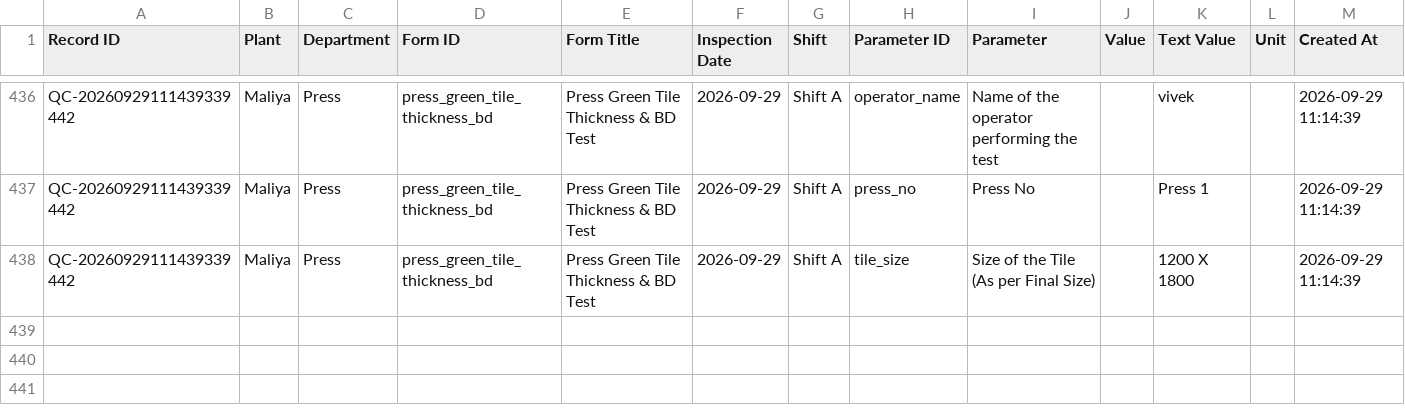
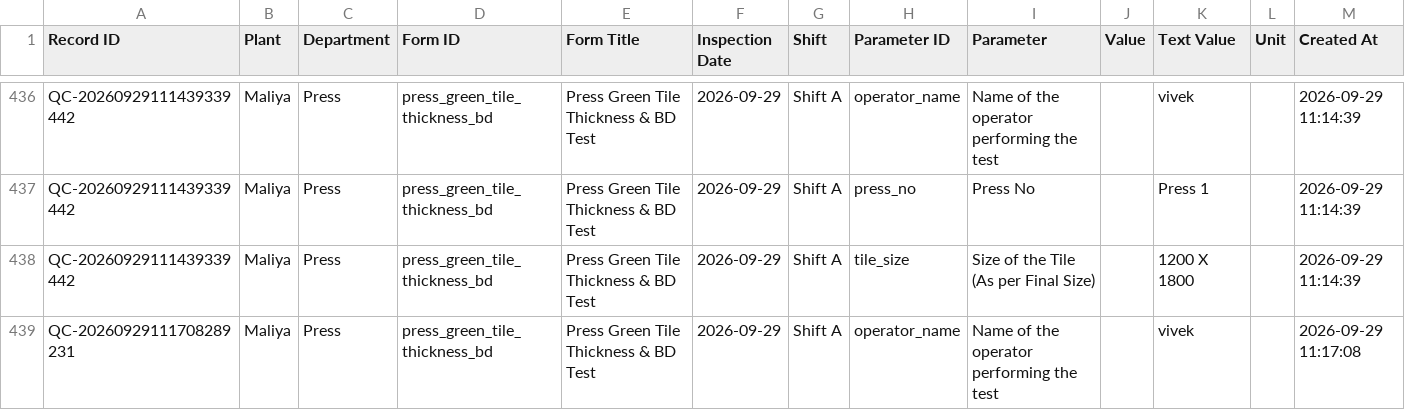
Before and after one commit to data-analyst-simpolo/SPC-Analysis, a CSV file: data/quality_readings.csv, drawn as a sheet; only a part is shown, gaps mark what is left out; the diff names each change by its address in the sheet, - before the commit and + after, or states it on an @@ line.

Commit message:
Add quality check QC-20260929111708289231

```diff
--- a/data/quality_readings.csv
+++ b/data/quality_readings.csv
+row 439: QC-20260929111708289231 | Maliya | Press | press_green_tile_thickness_bd | Press Green Tile Thickness & BD Test | 2026-09-29 | Shift A | operator_name | Name of the operator performing the test |  | vivek |  | 2026-09-29 11:17:08
```
